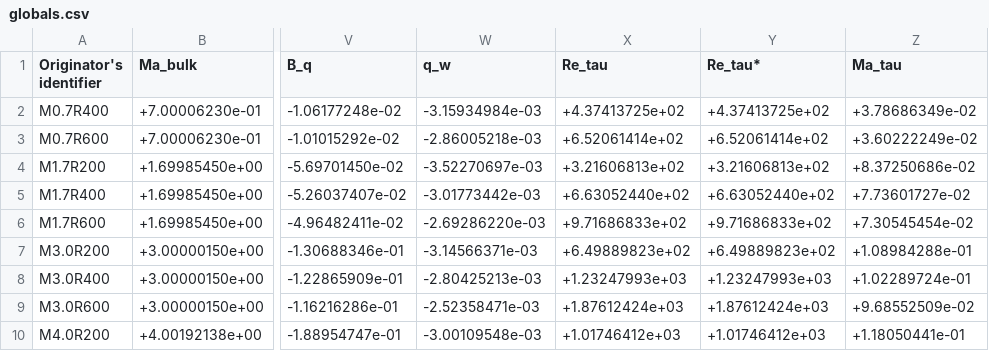
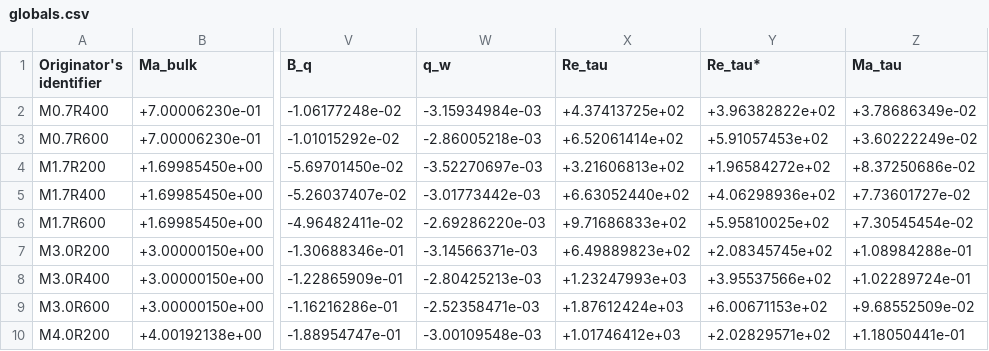
Before and after one commit to atrettel/sheardata, a CSV file: data/D2015001/globals.csv, drawn as a sheet; only a part is shown, gaps mark what is left out; the diff names each change by its address in the sheet, - before the commit and + after, or states it on an @@ line.

Commit message:
data: put correct values of Retau* in globals CSV file for study D2015001

```diff
--- a/data/D2015001/globals.csv
+++ b/data/D2015001/globals.csv
-Y2 (Re_tau*): +4.37413725e+02
+Y2 (Re_tau*): +3.96382822e+02
-Y3 (Re_tau*): +6.52061414e+02
+Y3 (Re_tau*): +5.91057453e+02
-Y4 (Re_tau*): +3.21606813e+02
+Y4 (Re_tau*): +1.96584272e+02
-Y5 (Re_tau*): +6.63052440e+02
+Y5 (Re_tau*): +4.06298936e+02
-Y6 (Re_tau*): +9.71686833e+02
+Y6 (Re_tau*): +5.95810025e+02
-Y7 (Re_tau*): +6.49889823e+02
+Y7 (Re_tau*): +2.08345745e+02
-Y8 (Re_tau*): +1.23247993e+03
+Y8 (Re_tau*): +3.95537566e+02
-Y9 (Re_tau*): +1.87612424e+03
+Y9 (Re_tau*): +6.00671153e+02
-Y10 (Re_tau*): +1.01746412e+03
+Y10 (Re_tau*): +2.02829571e+02
```
